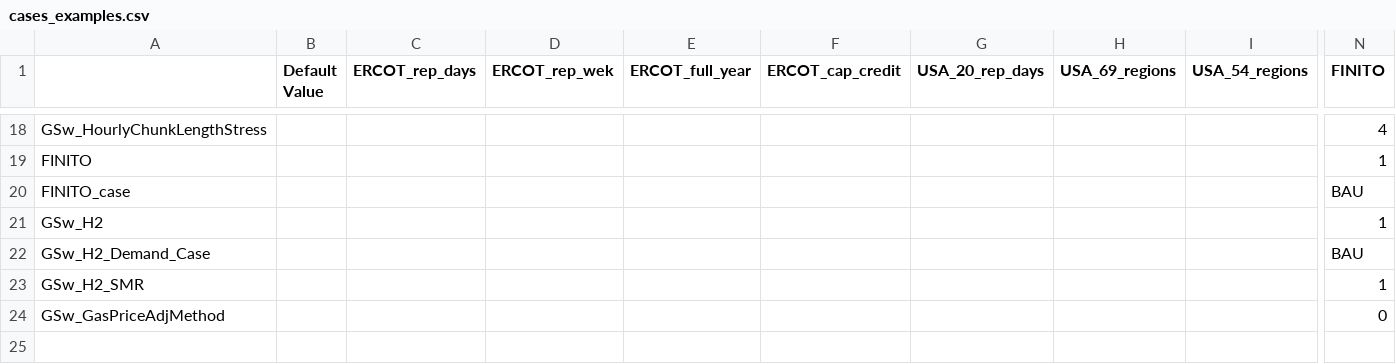
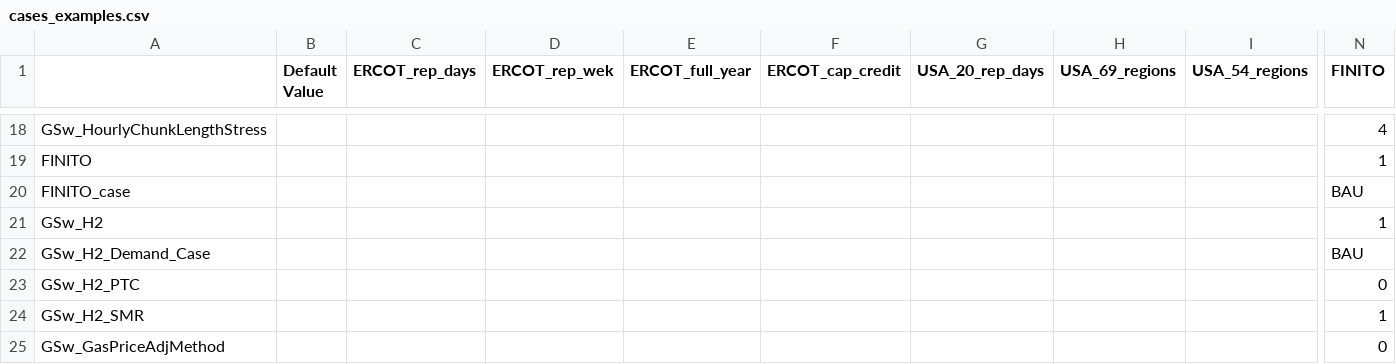
Before and after one commit to ReEDS-Model/ReEDS, a CSV file: cases_examples.csv, drawn as a sheet; only a part is shown, gaps mark what is left out; rows hold the shown columns only; the diff names each change by its address in the sheet, - before the commit and + after, or states it on an @@ line.

Commit message:
turn off H2 PTC in FINITO example

```diff
--- a/cases_examples.csv
+++ b/cases_examples.csv
+row 23: GSw_H2_PTC |  |  |  |  |  |  |  |  | 0
```
